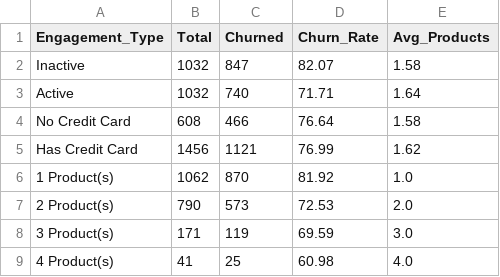
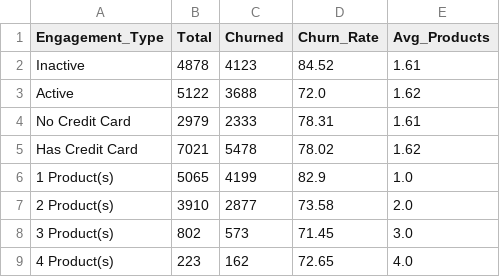
Before and after one commit to shadesofuttu/ChurnIQ, a CSV file: data/reports/analysis/engagement_churn_analysis.csv, drawn as a sheet.

Commit message:
chore: finalize ChurnIQ deployment

```diff
--- a/data/reports/analysis/engagement_churn_analysis.csv
+++ b/data/reports/analysis/engagement_churn_analysis.csv
@@ -1,9 +1,9 @@
 Engagement_Type,Total,Churned,Churn_Rate,Avg_Products
-Inactive,1032,847,82.07,1.58
-Active,1032,740,71.71,1.64
-No Credit Card,608,466,76.64,1.58
-Has Credit Card,1456,1121,76.99,1.62
-1 Product(s),1062,870,81.92,1.0
-2 Product(s),790,573,72.53,2.0
-3 Product(s),171,119,69.59,3.0
-4 Product(s),41,25,60.98,4.0
+Inactive,4878,4123,84.52,1.61
+Active,5122,3688,72.0,1.62
+No Credit Card,2979,2333,78.31,1.61
+Has Credit Card,7021,5478,78.02,1.62
+1 Product(s),5065,4199,82.9,1.0
+2 Product(s),3910,2877,73.58,2.0
+3 Product(s),802,573,71.45,3.0
+4 Product(s),223,162,72.65,4.0
```
Also changed, not shown: data/reports/analysis/churned_vs_retained_comparison.csv, data/reports/analysis/geographic_churn_analysis.csv, 4 other files.
